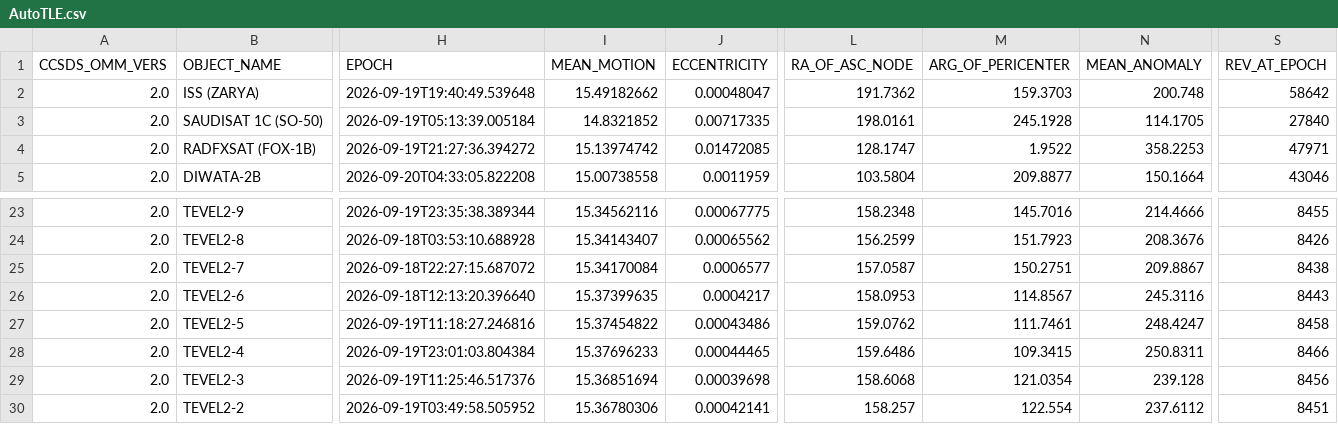
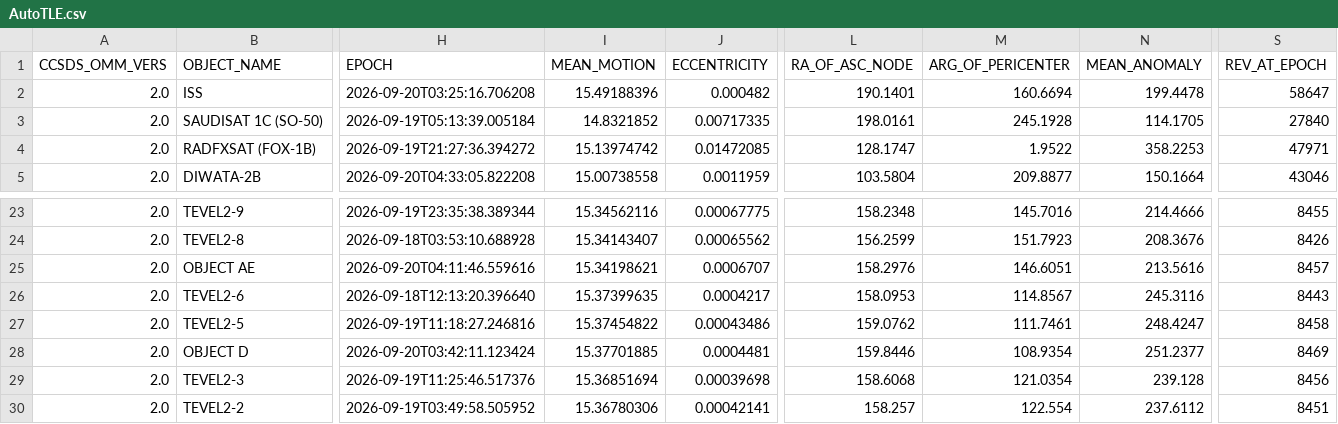
Before and after one commit to BI4PYM/AutoTLE, a CSV file: satellites/AutoTLE.csv, drawn as a sheet; only a part is shown, gaps mark what is left out; the diff covers the shown part only; the diff names each change by its address in the sheet, - before the commit and + after, or states it on an @@ line.

Commit message:
Auto upload

```diff
--- a/satellites/AutoTLE.csv
+++ b/satellites/AutoTLE.csv
-B2 (OBJECT_NAME): ISS (ZARYA)
+B2 (OBJECT_NAME): ISS
-H2 (EPOCH): 2026-09-19T19:40:49.539648
+H2 (EPOCH): 2026-09-20T03:25:16.706208
-I2 (MEAN_MOTION): 15.49182662
+I2 (MEAN_MOTION): 15.49188396
-J2 (ECCENTRICITY): 0.00048047
+J2 (ECCENTRICITY): 0.000482
-L2 (RA_OF_ASC_NODE): 191.7362
+L2 (RA_OF_ASC_NODE): 190.1401
-M2 (ARG_OF_PERICENTER): 159.3703
+M2 (ARG_OF_PERICENTER): 160.6694
-N2 (MEAN_ANOMALY): 200.748
+N2 (MEAN_ANOMALY): 199.4478
-S2 (REV_AT_EPOCH): 58642
+S2 (REV_AT_EPOCH): 58647
-B25 (OBJECT_NAME): TEVEL2-7
+B25 (OBJECT_NAME): OBJECT AE
-H25 (EPOCH): 2026-09-18T22:27:15.687072
+H25 (EPOCH): 2026-09-20T04:11:46.559616
-I25 (MEAN_MOTION): 15.34170084
+I25 (MEAN_MOTION): 15.34198621
-J25 (ECCENTRICITY): 0.0006577
+J25 (ECCENTRICITY): 0.0006707
-L25 (RA_OF_ASC_NODE): 157.0587
+L25 (RA_OF_ASC_NODE): 158.2976
-M25 (ARG_OF_PERICENTER): 150.2751
+M25 (ARG_OF_PERICENTER): 146.6051
-N25 (MEAN_ANOMALY): 209.8867
+N25 (MEAN_ANOMALY): 213.5616
-S25 (REV_AT_EPOCH): 8438
+S25 (REV_AT_EPOCH): 8457
-B28 (OBJECT_NAME): TEVEL2-4
+B28 (OBJECT_NAME): OBJECT D
-H28 (EPOCH): 2026-09-19T23:01:03.804384
+H28 (EPOCH): 2026-09-20T03:42:11.123424
-I28 (MEAN_MOTION): 15.37696233
+I28 (MEAN_MOTION): 15.37701885
-J28 (ECCENTRICITY): 0.00044465
+J28 (ECCENTRICITY): 0.0004481
-L28 (RA_OF_ASC_NODE): 159.6486
+L28 (RA_OF_ASC_NODE): 159.8446
-M28 (ARG_OF_PERICENTER): 109.3415
+M28 (ARG_OF_PERICENTER): 108.9354
-N28 (MEAN_ANOMALY): 250.8311
+N28 (MEAN_ANOMALY): 251.2377
-S28 (REV_AT_EPOCH): 8466
+S28 (REV_AT_EPOCH): 8469
```
Also changed, not shown: 8 edited cells elsewhere in this file, 8 other files.
